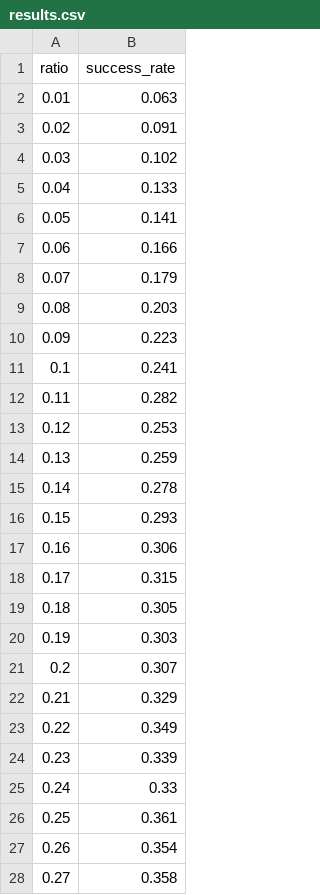
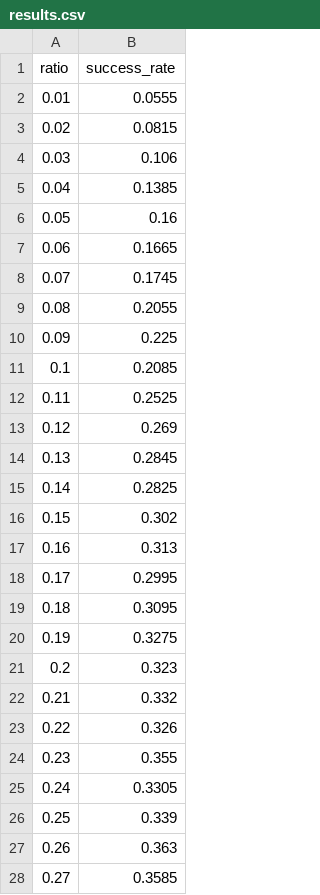
Before and after one commit to HYB1022/opti_stopping_test, a CSV file: results.csv, drawn as a sheet; only a part is shown; the diff covers the shown part only.

```diff
--- a/results.csv
+++ b/results.csv
@@ -1,28 +1,28 @@
 ratio,success_rate
-0.01,0.063
-0.02,0.091
-0.03,0.102
-0.04,0.133
-0.05,0.141
-0.06,0.166
-0.07,0.179
-0.08,0.203
-0.09,0.223
-0.1,0.241
-0.11,0.282
-0.12,0.253
-0.13,0.259
-0.14,0.278
-0.15,0.293
-0.16,0.306
-0.17,0.315
-0.18,0.305
-0.19,0.303
-0.2,0.307
-0.21,0.329
-0.22,0.349
-0.23,0.339
-0.24,0.33
-0.25,0.361
-0.26,0.354
-0.27,0.358
+0.01,0.0555
+0.02,0.0815
+0.03,0.106
+0.04,0.1385
+0.05,0.16
+0.06,0.1665
+0.07,0.1745
+0.08,0.2055
+0.09,0.225
+0.1,0.2085
+0.11,0.2525
+0.12,0.269
+0.13,0.2845
+0.14,0.2825
+0.15,0.302
+0.16,0.313
+0.17,0.2995
+0.18,0.3095
+0.19,0.3275
+0.2,0.323
+0.21,0.332
+0.22,0.326
+0.23,0.355
+0.24,0.3305
+0.25,0.339
+0.26,0.363
+0.27,0.3585
```
Also changed, not shown: 70 edited cells elsewhere in this file, 2 other files.
